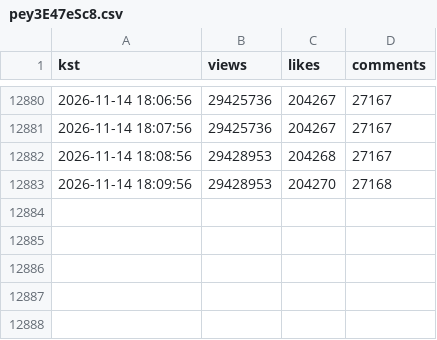
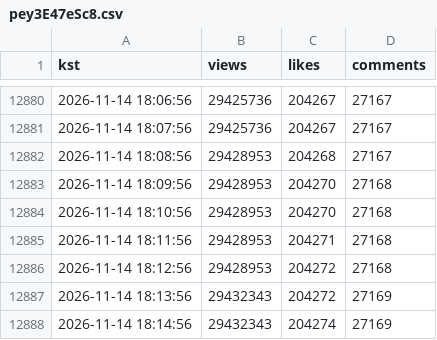
Before and after one commit to viztabviz-lab/rescene-now, a CSV file: track/pey3E47eSc8.csv, drawn as a sheet; only a part is shown, gaps mark what is left out; the diff names each change by its address in the sheet, - before the commit and + after, or states it on an @@ line.

```diff
--- a/track/pey3E47eSc8.csv
+++ b/track/pey3E47eSc8.csv
+row 12884: 2026-11-14 18:10:56 | 29428953 | 204270 | 27168
+row 12885: 2026-11-14 18:11:56 | 29428953 | 204271 | 27168
+row 12886: 2026-11-14 18:12:56 | 29428953 | 204272 | 27168
+row 12887: 2026-11-14 18:13:56 | 29432343 | 204272 | 27169
+row 12888: 2026-11-14 18:14:56 | 29432343 | 204274 | 27169
```
